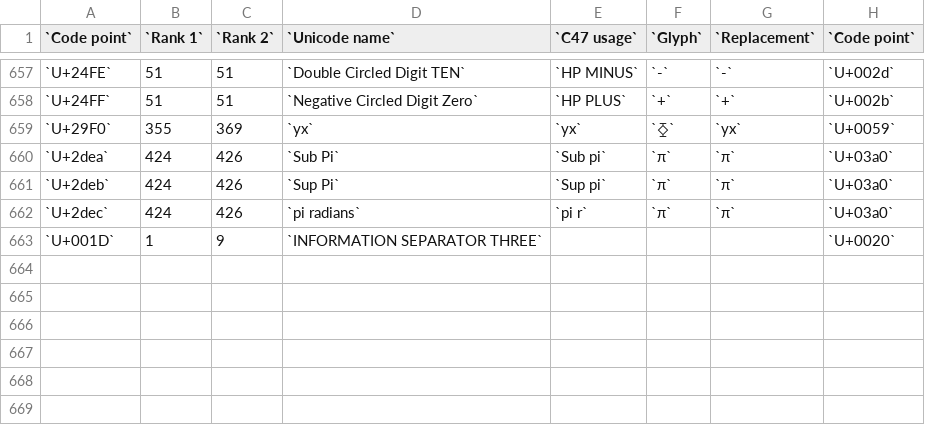
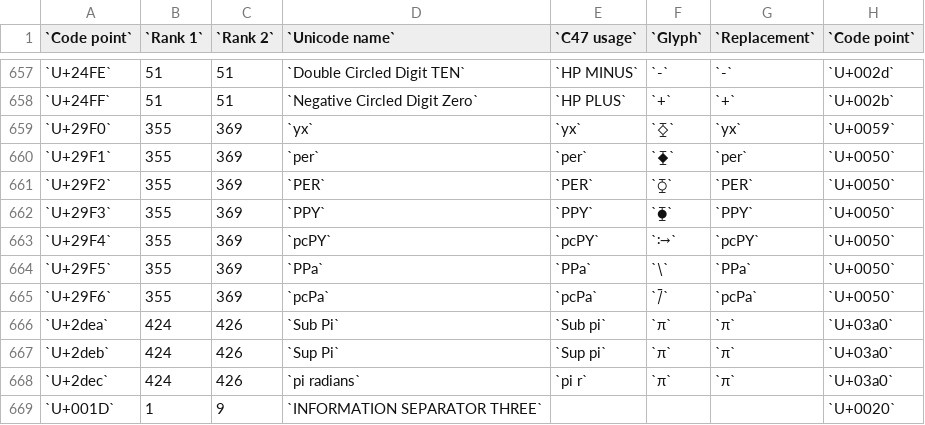
Before and after one commit to ppigazzini/z47, a CSV file: res/fonts/sortingOrder.csv, drawn as a sheet; only a part is shown, gaps mark what is left out.

```diff
--- a/res/fonts/sortingOrder.csv
+++ b/res/fonts/sortingOrder.csv
@@ -659,2 +659,8 @@
 `U+29F0`,355,369,`yx`,`yx`,`⧰`,`yx`,`U+0059`
+`U+29F1`,355,369,`per`,`per`,`⧱`,`per`,`U+0050`
+`U+29F2`,355,369,`PER`,`PER`,`⧲`,`PER`,`U+0050`
+`U+29F3`,355,369,`PPY`,`PPY`,`⧳`,`PPY`,`U+0050`
+`U+29F4`,355,369,`pcPY`,`pcPY`,`⧴`,`pcPY`,`U+0050`
+`U+29F5`,355,369,`PPa`,`PPa`,`⧵`,`PPa` ,`U+0050`
+`U+29F6`,355,369,`pcPa`,`pcPa`,`⧶`,`pcPa`,`U+0050`
 `U+2dea`,424,426,`Sub Pi`,`Sub pi`,`π`,`π`,`U+03a0`
```
Also changed, not shown: 5 other files.
